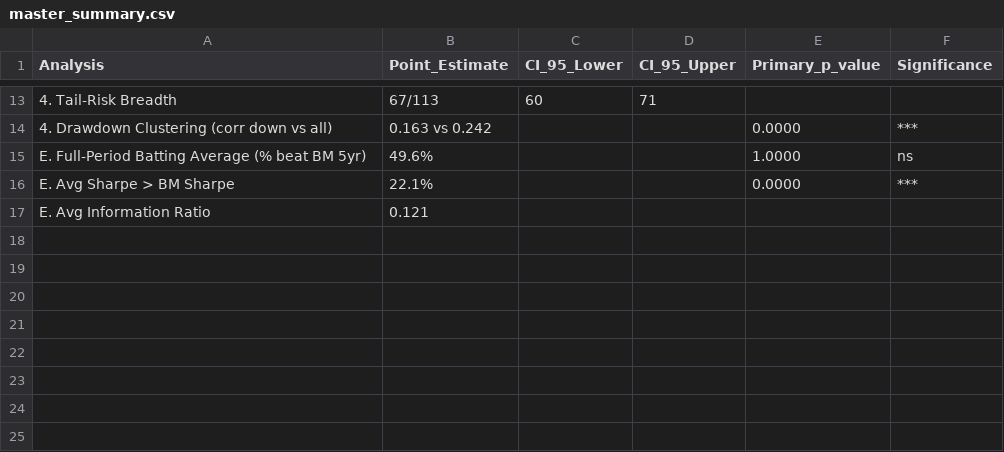
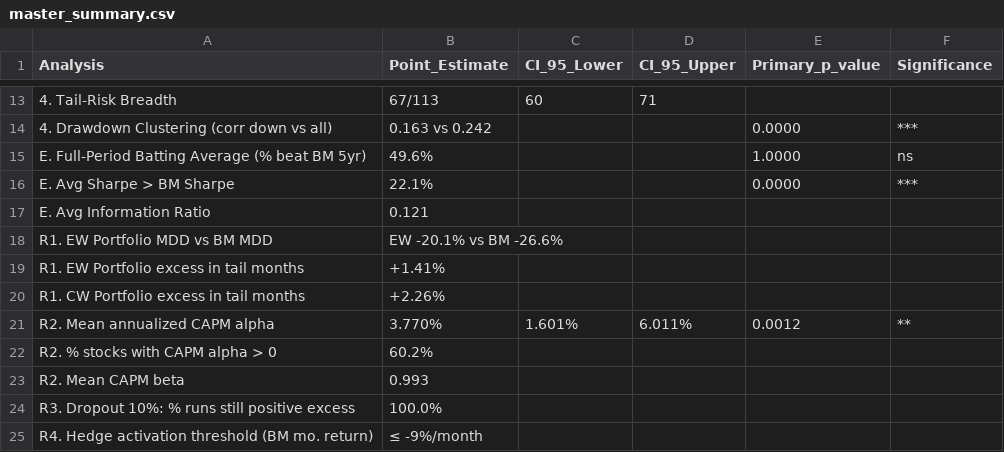
Before and after one commit to shivamkalakaar/oit367-final-project, a CSV file: output/master_summary.csv, drawn as a sheet; only a part is shown, gaps mark what is left out.

```diff
--- a/output/master_summary.csv
+++ b/output/master_summary.csv
@@ -17 +17,9 @@ E. Avg Sharpe > BM Sharpe,22.1%,,,0.0000,***
 E. Avg Information Ratio,0.121,,,,
+R1. EW Portfolio MDD vs BM MDD,EW -20.1% vs BM -26.6%,,,,
+R1. EW Portfolio excess in tail months,+1.41%,,,,
+R1. CW Portfolio excess in tail months,+2.26%,,,,
+R2. Mean annualized CAPM alpha,3.770%,1.601%,6.011%,0.0012,**
+R2. % stocks with CAPM alpha > 0,60.2%,,,,
+R2. Mean CAPM beta,0.993,,,,
+R3. Dropout 10%: % runs still positive excess,100.0%,,,,
+R4. Hedge activation threshold (BM mo. return),≤ -9%/month,,,,
```
Also changed, not shown: output/stock_level_results.csv, 7 other files.
